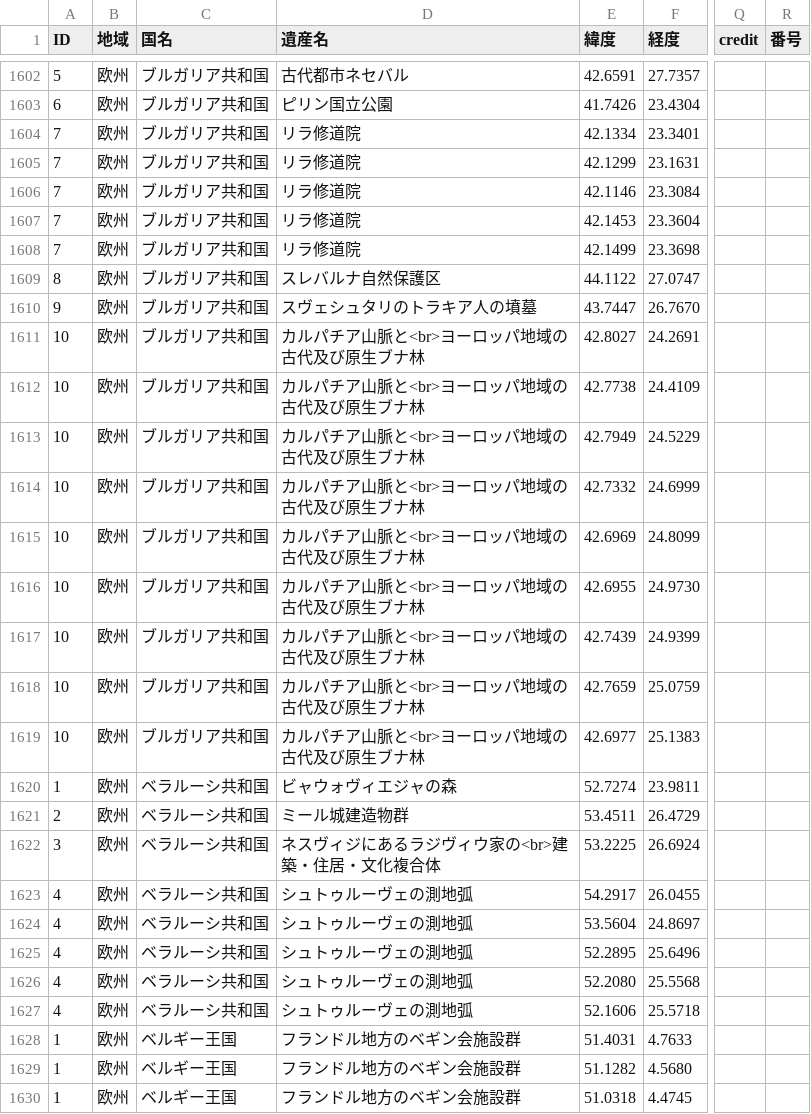
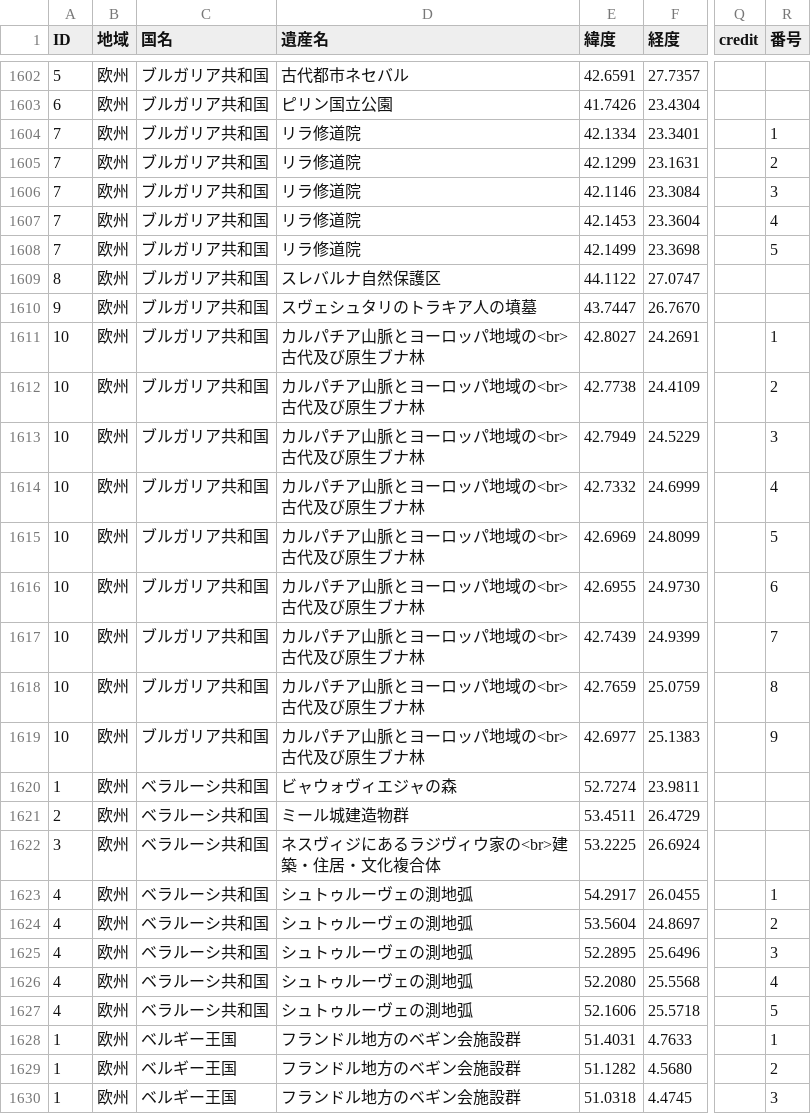
Before and after one commit to hyukis1867/World-Heritage-map, a CSV file: places.csv, drawn as a sheet; only a part is shown, gaps mark what is left out; the diff covers the shown part only; the diff names each change by its address in the sheet, - before the commit and + after, or states it on an @@ line.

Commit message:
Add files via upload

```diff
--- a/places.csv
+++ b/places.csv
-R1604 (番号): (empty)
+R1604 (番号): 1
-R1605 (番号): (empty)
+R1605 (番号): 2
-R1606 (番号): (empty)
+R1606 (番号): 3
-R1607 (番号): (empty)
+R1607 (番号): 4
-R1608 (番号): (empty)
+R1608 (番号): 5
-D1611:D1619 (遺産名): カルパチア山脈と<br>ヨーロッパ地域の古代及び原生ブナ林
+D1611:D1619 (遺産名): カルパチア山脈とヨーロッパ地域の<br>古代及び原生ブナ林
-R1611 (番号): (empty)
+R1611 (番号): 1
-R1612 (番号): (empty)
+R1612 (番号): 2
-R1613 (番号): (empty)
+R1613 (番号): 3
-R1614 (番号): (empty)
+R1614 (番号): 4
-R1615 (番号): (empty)
+R1615 (番号): 5
-R1616 (番号): (empty)
+R1616 (番号): 6
-R1617 (番号): (empty)
+R1617 (番号): 7
-R1618 (番号): (empty)
+R1618 (番号): 8
-R1619 (番号): (empty)
+R1619 (番号): 9
-R1623 (番号): (empty)
+R1623 (番号): 1
-R1624 (番号): (empty)
+R1624 (番号): 2
-R1625 (番号): (empty)
+R1625 (番号): 3
-R1626 (番号): (empty)
+R1626 (番号): 4
-R1627 (番号): (empty)
+R1627 (番号): 5
-R1628 (番号): (empty)
+R1628 (番号): 1
-R1629 (番号): (empty)
+R1629 (番号): 2
-R1630 (番号): (empty)
+R1630 (番号): 3
```
Also changed, not shown: 151 edited cells elsewhere in this file.
